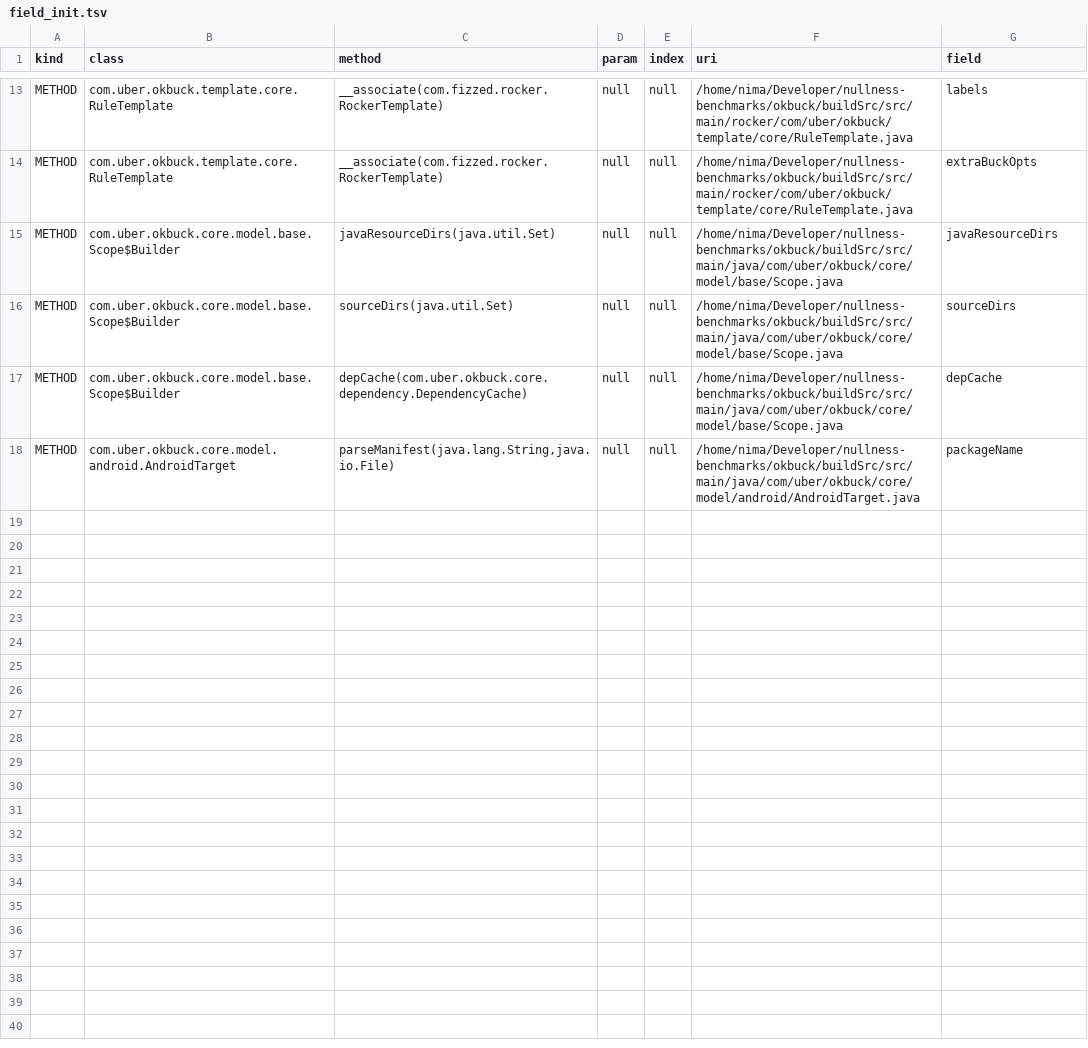
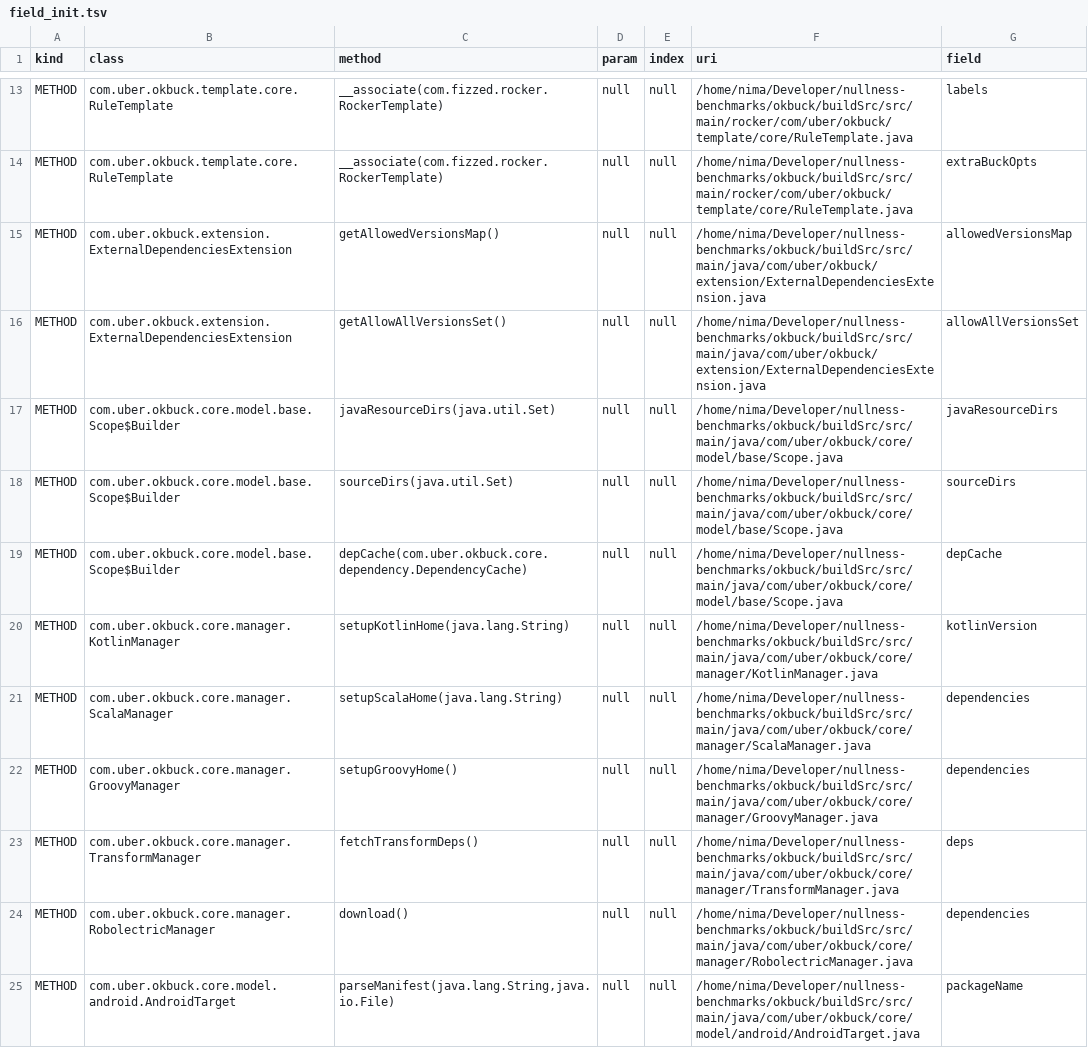
Before and after one commit to nimakarimipour/okbuck, a TSV file: annotator-out/0/field_init.tsv, drawn as a sheet; only a part is shown, gaps mark what is left out; the diff names each change by its address in the sheet, - before the commit and + after, or states it on an @@ line.

```diff
--- a/annotator-out/0/field_init.tsv
+++ b/annotator-out/0/field_init.tsv
+row 15: METHOD | com.uber.okbuck.extension.ExternalDependenciesExtension | getAllowedVersionsMap() | null | null | /home/nima/Developer/nullness-benchmarks/okbuck/buildSrc/src/main/java/com/uber/okbuck/extension/ExternalDependenciesExtension.java | allowedVersionsMap
+row 16: METHOD | com.uber.okbuck.extension.ExternalDependenciesExtension | getAllowAllVersionsSet() | null | null | /home/nima/Developer/nullness-benchmarks/okbuck/buildSrc/src/main/java/com/uber/okbuck/extension/ExternalDependenciesExtension.java | allowAllVersionsSet
+row 20: METHOD | com.uber.okbuck.core.manager.KotlinManager | setupKotlinHome(java.lang.String) | null | null | /home/nima/Developer/nullness-benchmarks/okbuck/buildSrc/src/main/java/com/uber/okbuck/core/manager/KotlinManager.java | kotlinVersion
+row 21: METHOD | com.uber.okbuck.core.manager.ScalaManager | setupScalaHome(java.lang.String) | null | null | /home/nima/Developer/nullness-benchmarks/okbuck/buildSrc/src/main/java/com/uber/okbuck/core/manager/ScalaManager.java | dependencies
+row 22: METHOD | com.uber.okbuck.core.manager.GroovyManager | setupGroovyHome() | null | null | /home/nima/Developer/nullness-benchmarks/okbuck/buildSrc/src/main/java/com/uber/okbuck/core/manager/GroovyManager.java | dependencies
+row 23: METHOD | com.uber.okbuck.core.manager.TransformManager | fetchTransformDeps() | null | null | /home/nima/Developer/nullness-benchmarks/okbuck/buildSrc/src/main/java/com/uber/okbuck/core/manager/TransformManager.java | deps
+row 24: METHOD | com.uber.okbuck.core.manager.RobolectricManager | download() | null | null | /home/nima/Developer/nullness-benchmarks/okbuck/buildSrc/src/main/java/com/uber/okbuck/core/manager/RobolectricManager.java | dependencies
```
Also changed, not shown: annotator-out/0/field_impacted_region_map.tsv, annotator-out/0/method_impacted_region_map.tsv, 44 other files.
